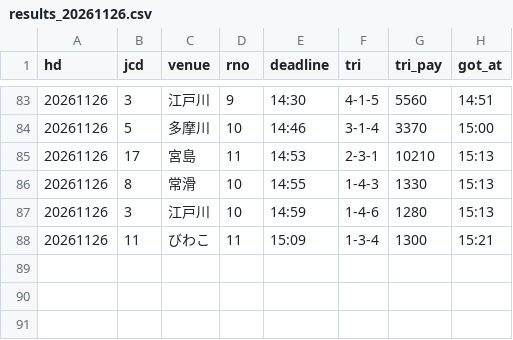
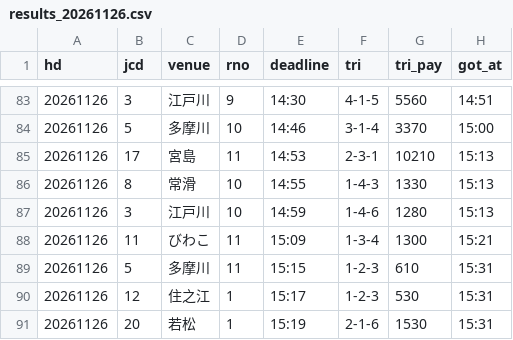
Before and after one commit to pocha2525/boatrace-ai, a CSV file: logs/results_20261126.csv, drawn as a sheet; only a part is shown, gaps mark what is left out; the diff names each change by its address in the sheet, - before the commit and + after, or states it on an @@ line.

```diff
--- a/logs/results_20261126.csv
+++ b/logs/results_20261126.csv
+row 89: 20261126 | 5 | 多摩川 | 11 | 15:15 | 1-2-3 | 610 | 15:31
+row 90: 20261126 | 12 | 住之江 | 1 | 15:17 | 1-2-3 | 530 | 15:31
+row 91: 20261126 | 20 | 若松 | 1 | 15:19 | 2-1-6 | 1530 | 15:31
```
Also changed, not shown: logs/20261126.csv, logs/notify_20261126.csv.
